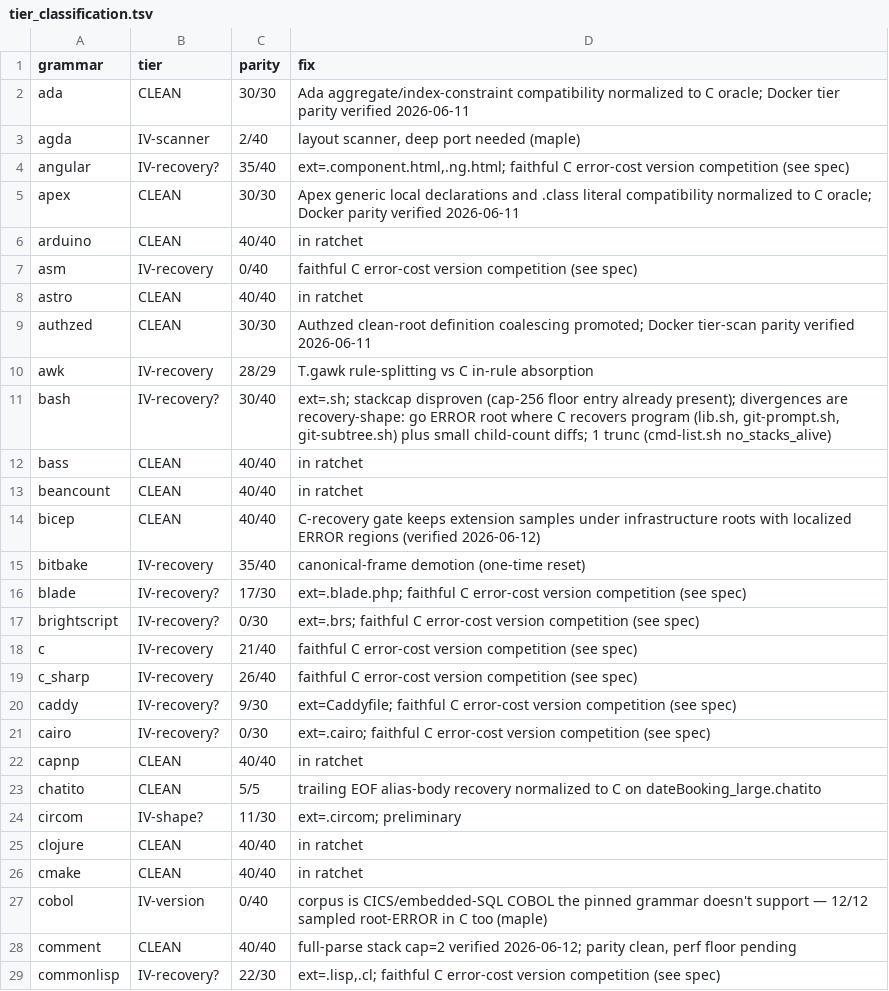
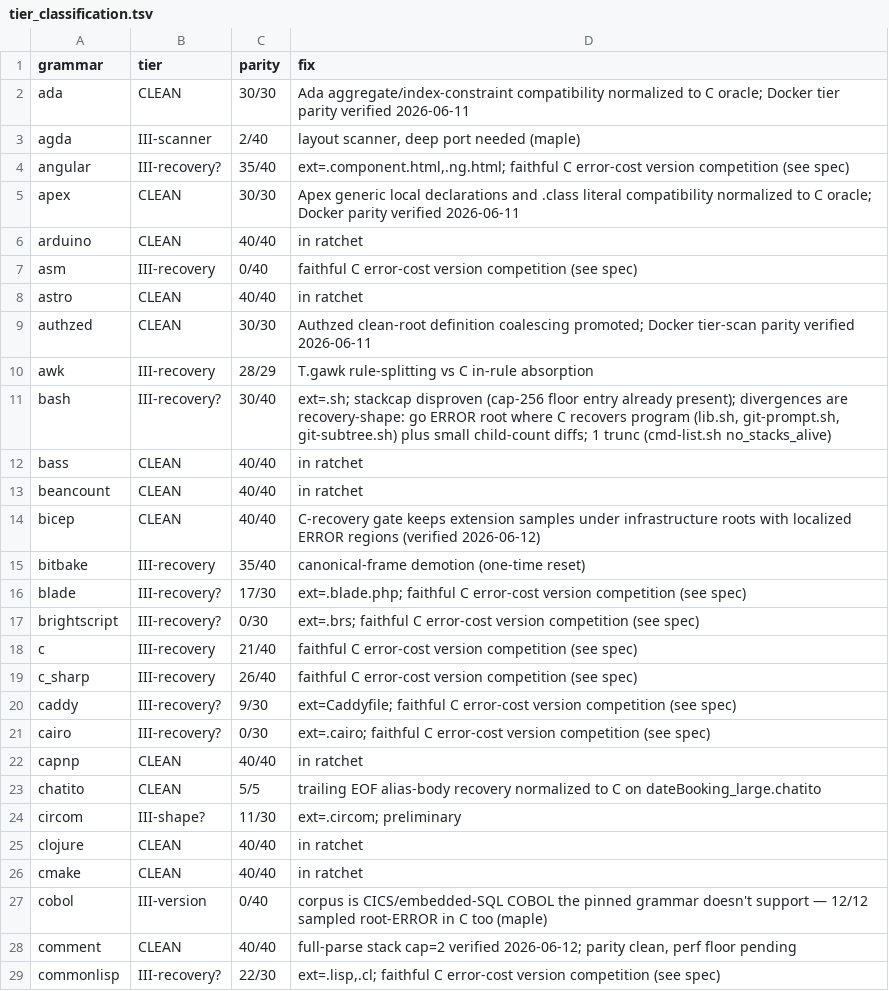
Before and after one commit to davidwalter0/gotreesitter, a TSV file: cgo_harness/tier_scan/tier_classification.tsv, drawn as a sheet; only a part is shown; the diff covers the shown part only.

Commit message:
refactor(tier-scan, reports): Refactor tier taxonomy to classify non-clean grammars
- Redesignate Tier IV as 'unassessed/unknown', moving cause-coded divergence grammars to Tier III
- Update gen_tiers.py and tier_ratchet_check.py to support the new taxonomy and migrate legacy IV-* labels to III-*
- Shift the parity ratchet goal: Tier IV=0 now means every non-clean grammar is assessed, not byte-clean
- Clarify tier_classification.tsv and tier-ratchet.md to document that Tier III holds assessed backlog items while parity remains the hard gate
- Clear all 206 grammar entries from Tier IV; remaining non-clean work is now explicitly cause-coded in Tier III

```diff
--- a/cgo_harness/tier_scan/tier_classification.tsv
+++ b/cgo_harness/tier_scan/tier_classification.tsv
@@ -2,11 +2,11 @@ grammar	tier	parity	fix
 ada	CLEAN	30/30	Ada aggregate/index-constraint compatibility normalized to C oracle; Docker tier parity verified 2026-06-11
-agda	IV-scanner	2/40	layout scanner, deep port needed (maple)
-angular	IV-recovery?	35/40	ext=.component.html,.ng.html; faithful C error-cost version competition (see spec)
+agda	III-scanner	2/40	layout scanner, deep port needed (maple)
+angular	III-recovery?	35/40	ext=.component.html,.ng.html; faithful C error-cost version competition (see spec)
 apex	CLEAN	30/30	Apex generic local declarations and .class literal compatibility normalized to C oracle; Docker parity verified 2026-06-11
 arduino	CLEAN	40/40	in ratchet
-asm	IV-recovery	0/40	faithful C error-cost version competition (see spec)
+asm	III-recovery	0/40	faithful C error-cost version competition (see spec)
 astro	CLEAN	40/40	in ratchet
 authzed	CLEAN	30/30	Authzed clean-root definition coalescing promoted; Docker tier-scan parity verified 2026-06-11
-awk	IV-recovery	28/29	T.gawk rule-splitting vs C in-rule absorption
-bash	IV-recovery?	30/40	ext=.sh; stackcap disproven (cap-256 floor entry already present); divergences are recovery-shape: go ERROR root where C recovers program (lib.sh, git-prompt.sh, git-subtree.sh) plus small child-count diffs; 1 trunc (cmd-list.sh no_stacks_alive)
+awk	III-recovery	28/29	T.gawk rule-splitting vs C in-rule absorption
+bash	III-recovery?	30/40	ext=.sh; stackcap disproven (cap-256 floor entry already present); divergences are recovery-shape: go ERROR root where C recovers program (lib.sh, git-prompt.sh, git-subtree.sh) plus small child-count diffs; 1 trunc (cmd-list.sh no_stacks_alive)
 bass	CLEAN	40/40	in ratchet
@@ -14,16 +14,16 @@ beancount	CLEAN	40/40	in ratchet
 bicep	CLEAN	40/40	C-recovery gate keeps extension samples under infrastructure roots with localized ERROR regions (verified 2026-06-12)
-bitbake	IV-recovery	35/40	canonical-frame demotion (one-time reset)
-blade	IV-recovery?	17/30	ext=.blade.php; faithful C error-cost version competition (see spec)
-brightscript	IV-recovery?	0/30	ext=.brs; faithful C error-cost version competition (see spec)
-c	IV-recovery	21/40	faithful C error-cost version competition (see spec)
-c_sharp	IV-recovery	26/40	faithful C error-cost version competition (see spec)
-caddy	IV-recovery?	9/30	ext=Caddyfile; faithful C error-cost version competition (see spec)
-cairo	IV-recovery?	0/30	ext=.cairo; faithful C error-cost version competition (see spec)
+bitbake	III-recovery	35/40	canonical-frame demotion (one-time reset)
+blade	III-recovery?	17/30	ext=.blade.php; faithful C error-cost version competition (see spec)
+brightscript	III-recovery?	0/30	ext=.brs; faithful C error-cost version competition (see spec)
+c	III-recovery	21/40	faithful C error-cost version competition (see spec)
+c_sharp	III-recovery	26/40	faithful C error-cost version competition (see spec)
+caddy	III-recovery?	9/30	ext=Caddyfile; faithful C error-cost version competition (see spec)
+cairo	III-recovery?	0/30	ext=.cairo; faithful C error-cost version competition (see spec)
 capnp	CLEAN	40/40	in ratchet
 chatito	CLEAN	5/5	trailing EOF alias-body recovery normalized to C on dateBooking_large.chatito
-circom	IV-shape?	11/30	ext=.circom; preliminary
+circom	III-shape?	11/30	ext=.circom; preliminary
 clojure	CLEAN	40/40	in ratchet
 cmake	CLEAN	40/40	in ratchet
-cobol	IV-version	0/40	corpus is CICS/embedded-SQL COBOL the pinned grammar doesn't support — 12/12 sampled root-ERROR in C too (maple)
+cobol	III-version	0/40	corpus is CICS/embedded-SQL COBOL the pinned grammar doesn't support — 12/12 sampled root-ERROR in C too (maple)
 comment	CLEAN	40/40	full-parse stack cap=2 verified 2026-06-12; parity clean, perf floor pending
-commonlisp	IV-recovery?	22/30	ext=.lisp,.cl; faithful C error-cost version competition (see spec)
+commonlisp	III-recovery?	22/30	ext=.lisp,.cl; faithful C error-cost version competition (see spec)
```
Also changed, not shown: 84 edited cells elsewhere in this file, 7 other files.
